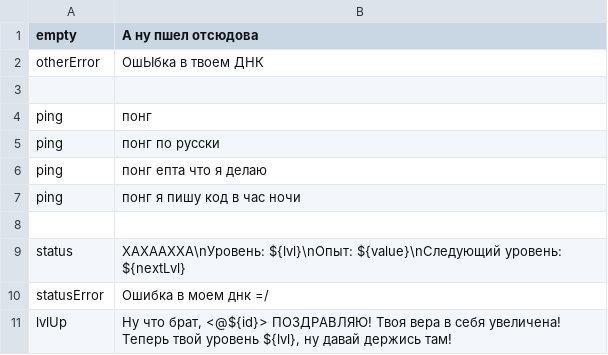
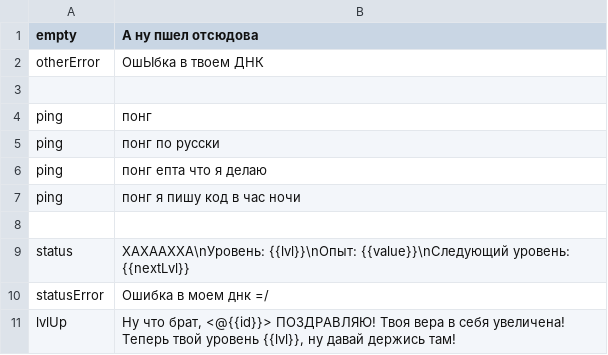
Before and after one commit to uz0/u.dcvs.ru, a CSV file: i18n/ru/common.csv, drawn as a sheet.

```diff
--- a/i18n/ru/common.csv
+++ b/i18n/ru/common.csv
@@ -8,4 +8,4 @@ ping, "понг я пишу код в час ночи"
 ,
-status, "ХАХААХХА\nУровень: ${lvl}\nОпыт: ${value}\nСледующий уровень: ${nextLvl}"
+status, "ХАХААХХА\nУровень: {{lvl}}\nОпыт: {{value}}\nСледующий уровень: {{nextLvl}}"
 statusError, "Ошибка в моем днк =/"
-lvlUp, "Ну что брат, <@${id}> ПОЗДРАВЛЯЮ! Твоя вера в себя увеличена! Теперь твой уровень ${lvl}, ну давай держись там!"
+lvlUp, "Ну что брат, <@{{id}}> ПОЗДРАВЛЯЮ! Твоя вера в себя увеличена! Теперь твой уровень {{lvl}}, ну давай держись там!"
```
Also changed, not shown: i18n/en/common.csv, i18n/en/poll.csv, 4 other files.
